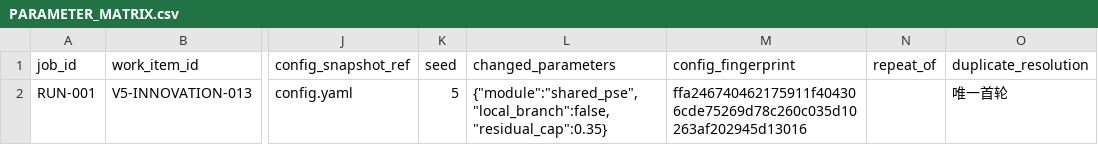
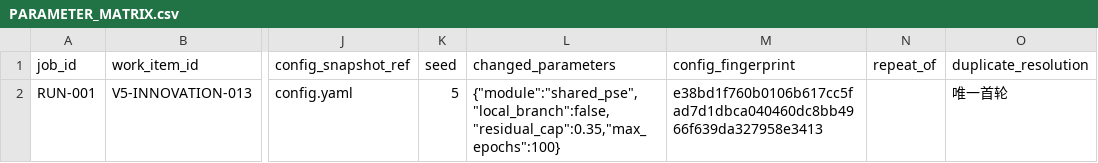
Before and after one commit to GetlotMoney/GTPJ, a CSV file: experiments/v5/innovation/INNOVATION-013_shared_pse_global8/PARAMETER_MATRIX.csv, drawn as a sheet; only a part is shown, gaps mark what is left out; the diff names each change by its address in the sheet, - before the commit and + after, or states it on an @@ line.

Commit message:
tune: extend shared PSE validation horizon

```diff
--- a/experiments/v5/innovation/INNOVATION-013_shared_pse_global8/PARAMETER_MATRIX.csv
+++ b/experiments/v5/innovation/INNOVATION-013_shared_pse_global8/PARAMETER_MATRIX.csv
-L2 (changed_parameters): {"module":"shared_pse","local_branch":false,"residual_cap":0.35}
+L2 (changed_parameters): {"module":"shared_pse","local_branch":false,"residual_cap":0.35,"max_epochs":100}
-M2 (config_fingerprint): ffa246740462175911f404306cde75269d78c260c035d10263af202945d13016
+M2 (config_fingerprint): e38bd1f760b0106b617cc5fad7d1dbca040460dc8bb4966f639da327958e3413
```
Also changed, not shown: 3 other files.
